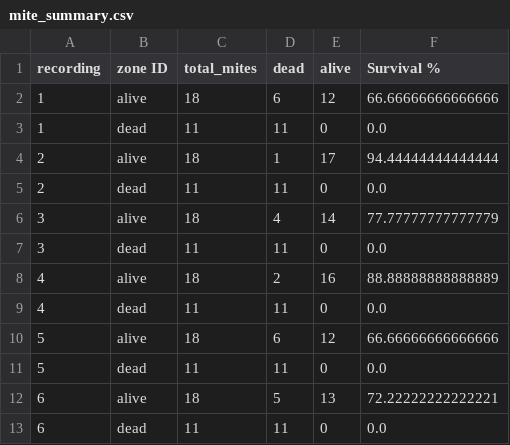
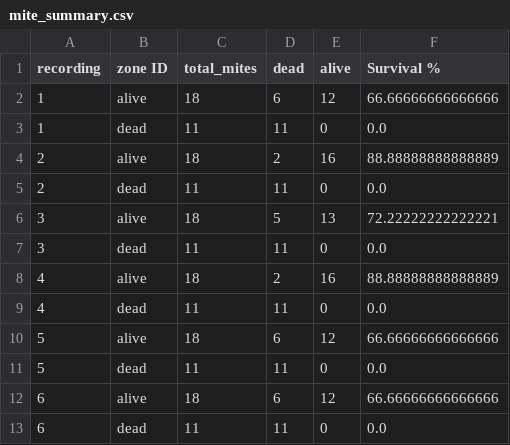
Before and after one commit to Mateo-Schaerer-Gonzalez/Agroscope_Varoa_detector, a CSV file: mite_summary.csv, drawn as a sheet.

```diff
--- a/mite_summary.csv
+++ b/mite_summary.csv
@@ -3,5 +3,5 @@ recording,zone ID,total_mites,dead,alive,Survival %
 1,dead,11,11,0,0.0
-2,alive,18,1,17,94.44444444444444
+2,alive,18,2,16,88.88888888888889
 2,dead,11,11,0,0.0
-3,alive,18,4,14,77.77777777777779
+3,alive,18,5,13,72.22222222222221
 3,dead,11,11,0,0.0
@@ -11,3 +11,3 @@ recording,zone ID,total_mites,dead,alive,Survival %
 5,dead,11,11,0,0.0
-6,alive,18,5,13,72.22222222222221
+6,alive,18,6,12,66.66666666666666
 6,dead,11,11,0,0.0
```
Also changed, not shown: mite_data.csv, 1 other file.
